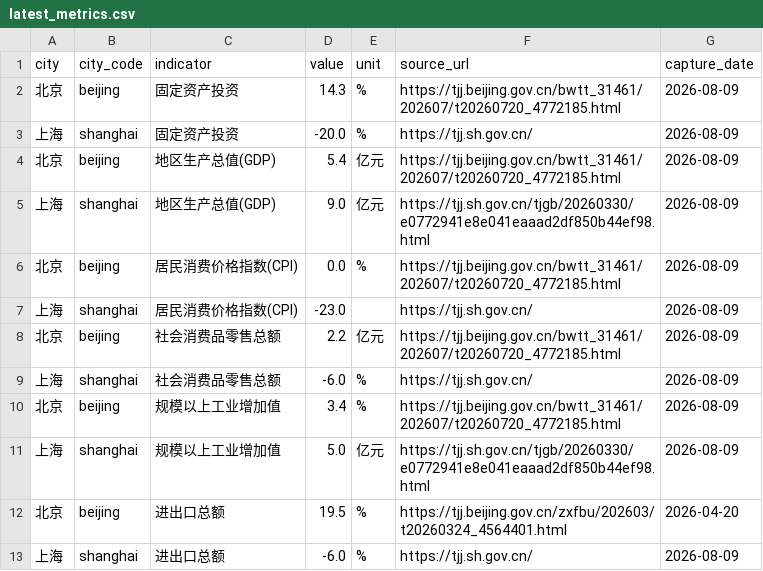
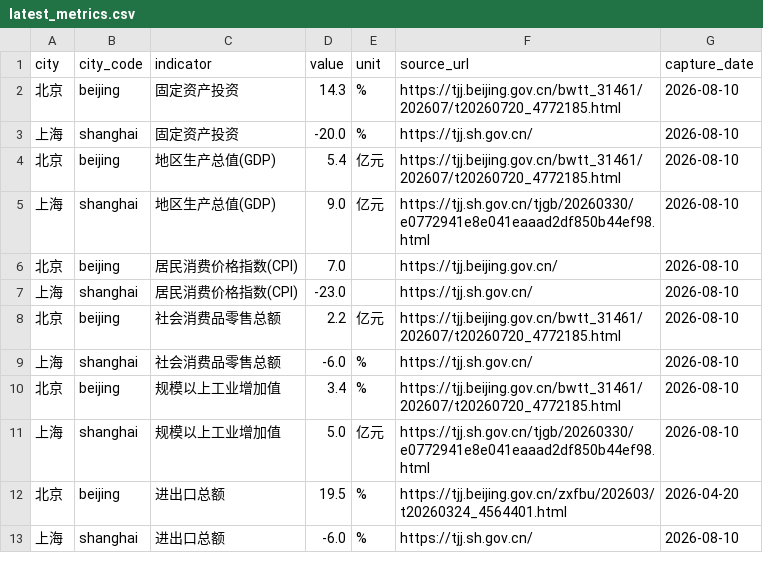
Before and after one commit to verymark/bj-sh-dashboard, a CSV file: data/latest_metrics.csv, drawn as a sheet.

```diff
--- a/data/latest_metrics.csv
+++ b/data/latest_metrics.csv
@@ -1,13 +1,13 @@
 city,city_code,indicator,value,unit,source_url,capture_date
-北京,beijing,固定资产投资,14.3,%,https://tjj.beijing.gov.cn/bwtt_31461/202607/t20260720_4772185.html,2026-08-09
-上海,shanghai,固定资产投资,-20.0,%,https://tjj.sh.gov.cn/,2026-08-09
-北京,beijing,地区生产总值(GDP),5.4,亿元,https://tjj.beijing.gov.cn/bwtt_31461/202607/t20260720_4772185.html,2026-08-09
-上海,shanghai,地区生产总值(GDP),9.0,亿元,https://tjj.sh.gov.cn/tjgb/20260330/e0772941e8e041eaaad2df850b44ef98.html,2026-08-09
-北京,beijing,居民消费价格指数(CPI),0.0,%,https://tjj.beijing.gov.cn/bwtt_31461/202607/t20260720_4772185.html,2026-08-09
-上海,shanghai,居民消费价格指数(CPI),-23.0,,https://tjj.sh.gov.cn/,2026-08-09
-北京,beijing,社会消费品零售总额,2.2,亿元,https://tjj.beijing.gov.cn/bwtt_31461/202607/t20260720_4772185.html,2026-08-09
-上海,shanghai,社会消费品零售总额,-6.0,%,https://tjj.sh.gov.cn/,2026-08-09
-北京,beijing,规模以上工业增加值,3.4,%,https://tjj.beijing.gov.cn/bwtt_31461/202607/t20260720_4772185.html,2026-08-09
-上海,shanghai,规模以上工业增加值,5.0,亿元,https://tjj.sh.gov.cn/tjgb/20260330/e0772941e8e041eaaad2df850b44ef98.html,2026-08-09
+北京,beijing,固定资产投资,14.3,%,https://tjj.beijing.gov.cn/bwtt_31461/202607/t20260720_4772185.html,2026-08-10
+上海,shanghai,固定资产投资,-20.0,%,https://tjj.sh.gov.cn/,2026-08-10
+北京,beijing,地区生产总值(GDP),5.4,亿元,https://tjj.beijing.gov.cn/bwtt_31461/202607/t20260720_4772185.html,2026-08-10
+上海,shanghai,地区生产总值(GDP),9.0,亿元,https://tjj.sh.gov.cn/tjgb/20260330/e0772941e8e041eaaad2df850b44ef98.html,2026-08-10
+北京,beijing,居民消费价格指数(CPI),7.0,,https://tjj.beijing.gov.cn/,2026-08-10
+上海,shanghai,居民消费价格指数(CPI),-23.0,,https://tjj.sh.gov.cn/,2026-08-10
+北京,beijing,社会消费品零售总额,2.2,亿元,https://tjj.beijing.gov.cn/bwtt_31461/202607/t20260720_4772185.html,2026-08-10
+上海,shanghai,社会消费品零售总额,-6.0,%,https://tjj.sh.gov.cn/,2026-08-10
+北京,beijing,规模以上工业增加值,3.4,%,https://tjj.beijing.gov.cn/bwtt_31461/202607/t20260720_4772185.html,2026-08-10
+上海,shanghai,规模以上工业增加值,5.0,亿元,https://tjj.sh.gov.cn/tjgb/20260330/e0772941e8e041eaaad2df850b44ef98.html,2026-08-10
 北京,beijing,进出口总额,19.5,%,https://tjj.beijing.gov.cn/zxfbu/202603/t20260324_4564401.html,2026-04-20
-上海,shanghai,进出口总额,-6.0,%,https://tjj.sh.gov.cn/,2026-08-09
+上海,shanghai,进出口总额,-6.0,%,https://tjj.sh.gov.cn/,2026-08-10
```
Also changed, not shown: data/history.csv, 2 other files.
